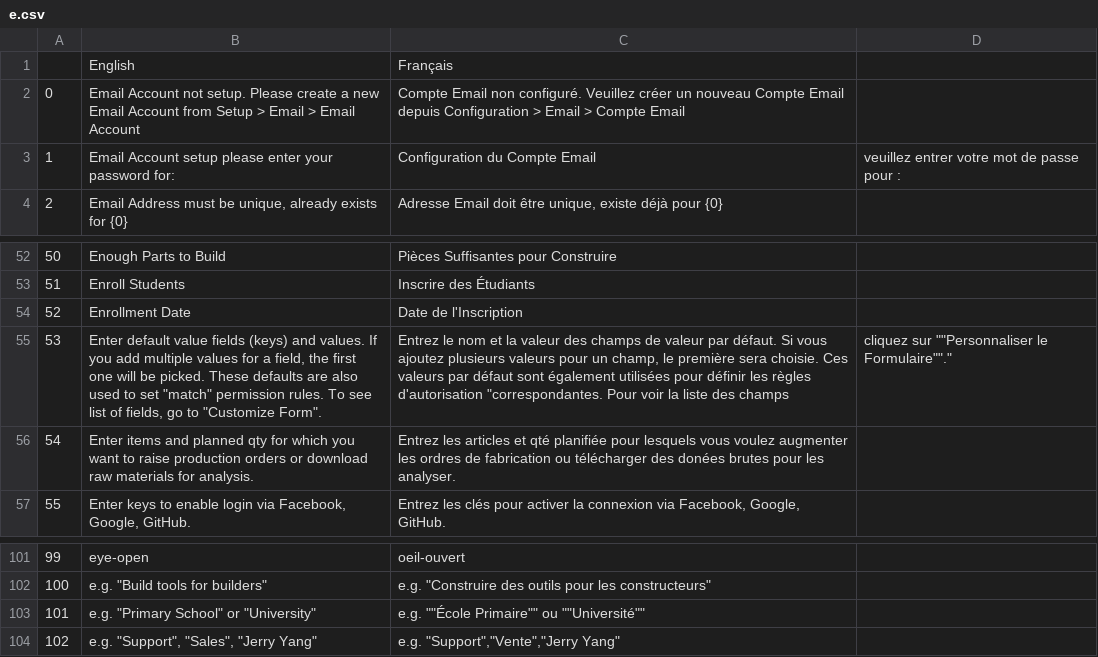
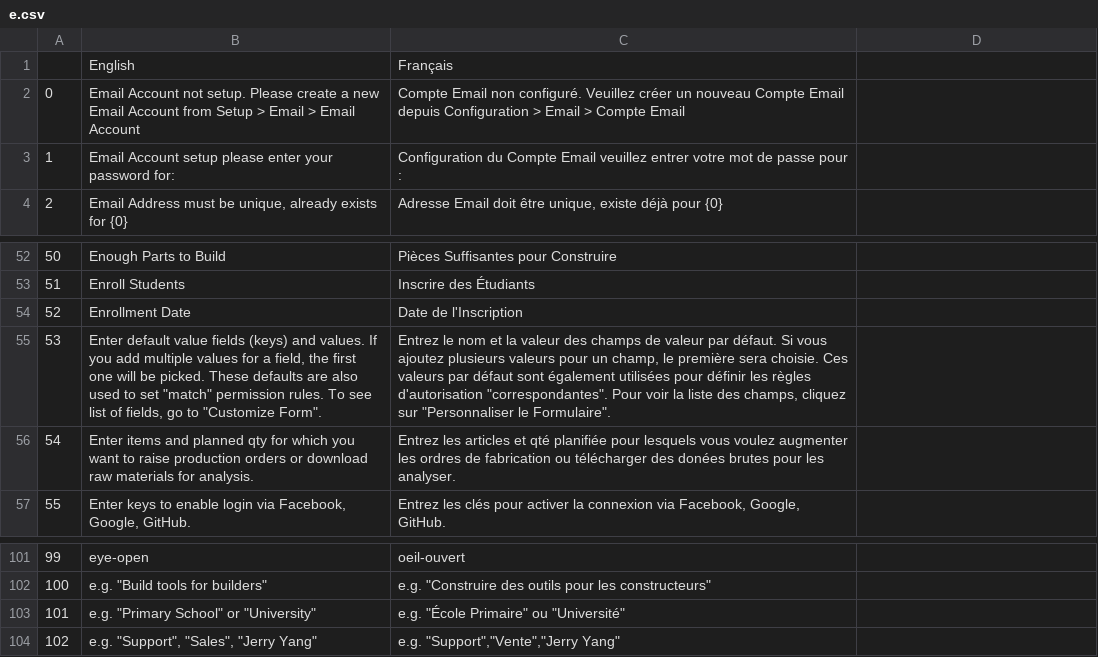
Before and after one commit to qrevel/erpnext-translations, a CSV file: e.csv, drawn as a sheet; only a part is shown, gaps mark what is left out; the diff names each change by its address in the sheet, - before the commit and + after, or states it on an @@ line.

```diff
--- a/e.csv
+++ b/e.csv
-C3: …Compte Email
+C3: …Compte Email veuillez entrer votre mot de passe pour :
-D3: veuillez entrer votre mot de passe pour :
+D3: (empty)
-C55: …règles d'autorisation "correspondantes. Pour voir la liste des champs
+C55: …règles d'autorisation "correspondantes". Pour voir la liste des champs, cliquez sur "Personnaliser le Formulaire".
-D55: cliquez sur ""Personnaliser le Formulaire""."
+D55: (empty)
-C103: e.g. ""École Primaire"" ou ""Université""
+C103: e.g. "École Primaire" ou "Université"
```
Also changed, not shown: c.csv.
